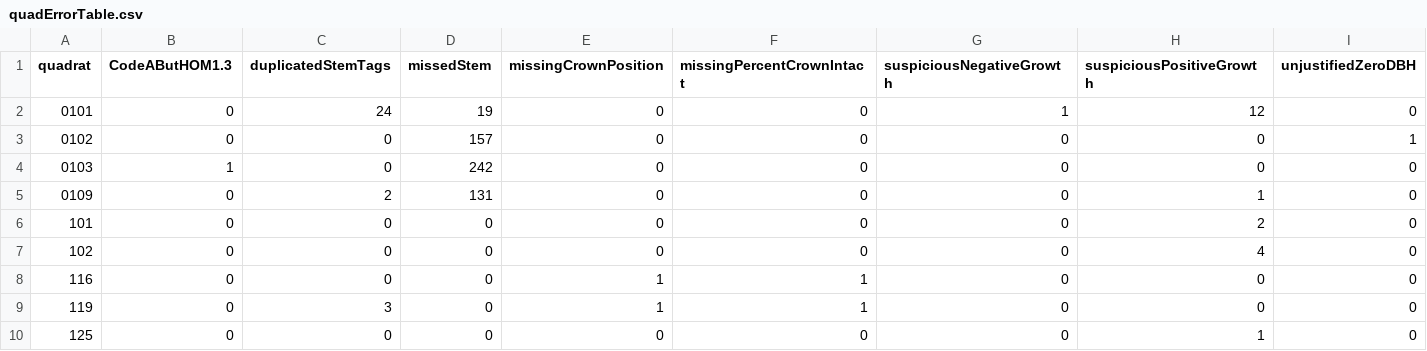
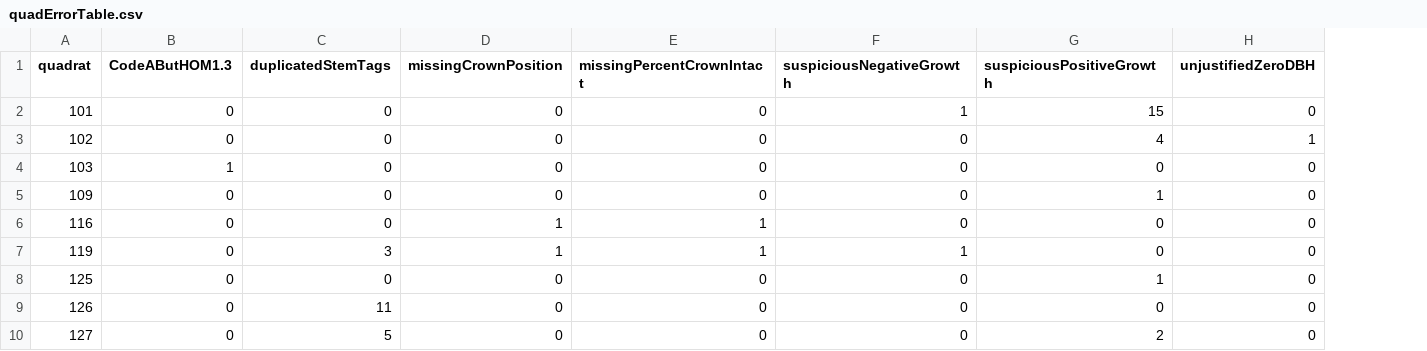
Before and after one commit to SCBI-ForestGEO/2023census, a CSV file: QAQC_reports/quadErrorTable.csv, drawn as a sheet; removed rows and columns are numbered as before the commit, all else as after; the diff names each change by its address in the sheet, - before the commit and + after, or states it on an @@ line.

```diff
--- a/QAQC_reports/quadErrorTable.csv
+++ b/QAQC_reports/quadErrorTable.csv
-column D (missedStem), rows 6-10: all 0
-row 2: 0101 | 0 | 24 | 19 | 0 | 0 | 1 | 12 | 0
-row 3: 0102 | 0 | 0 | 157 | 0 | 0 | 0 | 0 | 1
-row 4: 0103 | 1 | 0 | 242 | 0 | 0 | 0 | 0 | 0
-row 5: 0109 | 0 | 2 | 131 | 0 | 0 | 0 | 1 | 0
-F2 (suspiciousNegativeGrowth): 0
+F2 (suspiciousNegativeGrowth): 1
-G2 (suspiciousPositiveGrowth): 2
+G2 (suspiciousPositiveGrowth): 15
-H3 (unjustifiedZeroDBH): 0
+H3 (unjustifiedZeroDBH): 1
+row 4: 103 | 1 | 0 | 0 | 0 | 0 | 0 | 0
+row 5: 109 | 0 | 0 | 0 | 0 | 0 | 1 | 0
-F7 (suspiciousNegativeGrowth): 0
+F7 (suspiciousNegativeGrowth): 1
+row 9: 126 | 0 | 11 | 0 | 0 | 0 | 0 | 0
+row 10: 127 | 0 | 5 | 0 | 0 | 0 | 2 | 0
```
Also changed, not shown: QAQC_reports/allWarnings.csv, tags/list_tags_needing_new_tags_2023.csv, 6 other files.
